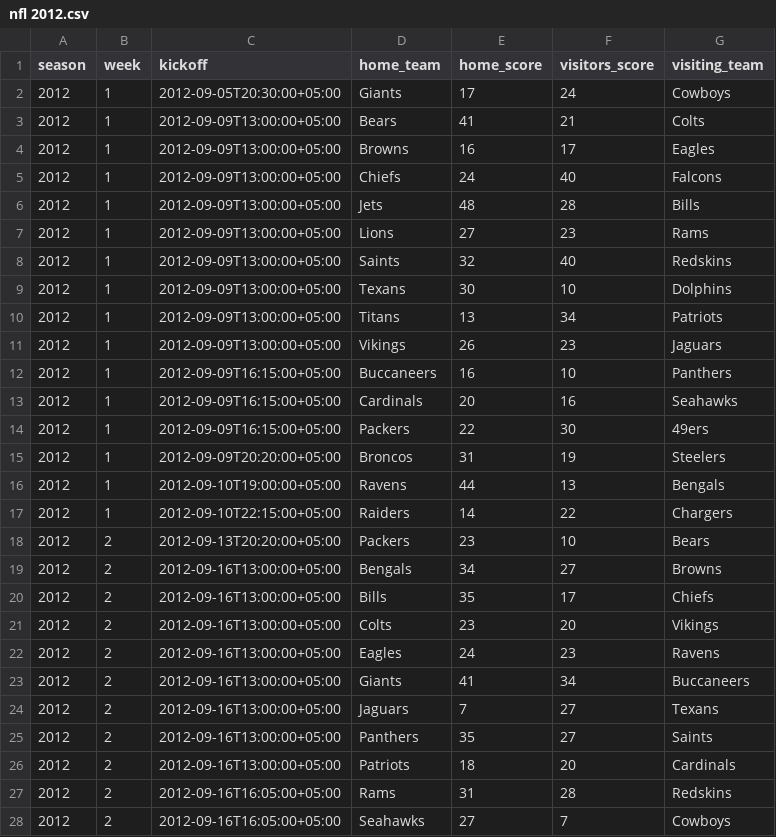
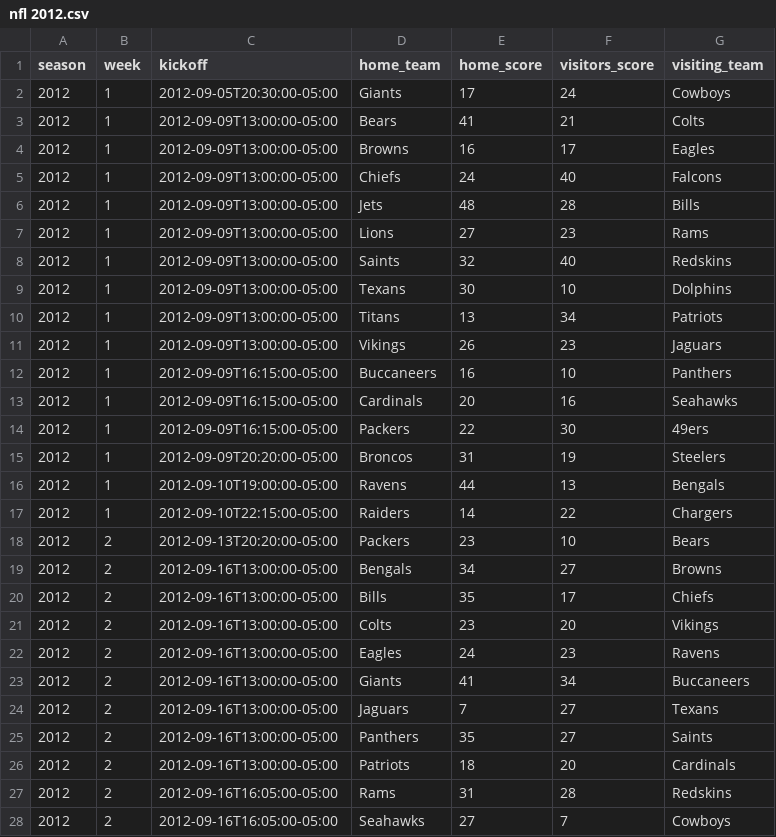
Before and after one commit to devstopfix/nfl_results, a CSV file: nfl 2012.csv, drawn as a sheet; only a part is shown; the diff covers the shown part only.

Commit message:
Change 2012 timezone to EST

```diff
--- a/nfl 2012.csv
+++ b/nfl 2012.csv
@@ -1,28 +1,28 @@
 season,week,kickoff,home_team,home_score,visitors_score,visiting_team
-2012,1,2012-09-05T20:30:00+05:00,Giants,17,24,Cowboys
-2012,1,2012-09-09T13:00:00+05:00,Bears,41,21,Colts
-2012,1,2012-09-09T13:00:00+05:00,Browns,16,17,Eagles
-2012,1,2012-09-09T13:00:00+05:00,Chiefs,24,40,Falcons
-2012,1,2012-09-09T13:00:00+05:00,Jets,48,28,Bills
-2012,1,2012-09-09T13:00:00+05:00,Lions,27,23,Rams
-2012,1,2012-09-09T13:00:00+05:00,Saints,32,40,Redskins
-2012,1,2012-09-09T13:00:00+05:00,Texans,30,10,Dolphins
-2012,1,2012-09-09T13:00:00+05:00,Titans,13,34,Patriots
-2012,1,2012-09-09T13:00:00+05:00,Vikings,26,23,Jaguars
-2012,1,2012-09-09T16:15:00+05:00,Buccaneers,16,10,Panthers
-2012,1,2012-09-09T16:15:00+05:00,Cardinals,20,16,Seahawks
-2012,1,2012-09-09T16:15:00+05:00,Packers,22,30,49ers
-2012,1,2012-09-09T20:20:00+05:00,Broncos,31,19,Steelers
-2012,1,2012-09-10T19:00:00+05:00,Ravens,44,13,Bengals
-2012,1,2012-09-10T22:15:00+05:00,Raiders,14,22,Chargers
-2012,2,2012-09-13T20:20:00+05:00,Packers,23,10,Bears
-2012,2,2012-09-16T13:00:00+05:00,Bengals,34,27,Browns
-2012,2,2012-09-16T13:00:00+05:00,Bills,35,17,Chiefs
-2012,2,2012-09-16T13:00:00+05:00,Colts,23,20,Vikings
-2012,2,2012-09-16T13:00:00+05:00,Eagles,24,23,Ravens
-2012,2,2012-09-16T13:00:00+05:00,Giants,41,34,Buccaneers
-2012,2,2012-09-16T13:00:00+05:00,Jaguars,7,27,Texans
-2012,2,2012-09-16T13:00:00+05:00,Panthers,35,27,Saints
-2012,2,2012-09-16T13:00:00+05:00,Patriots,18,20,Cardinals
-2012,2,2012-09-16T16:05:00+05:00,Rams,31,28,Redskins
-2012,2,2012-09-16T16:05:00+05:00,Seahawks,27,7,Cowboys
+2012,1,2012-09-05T20:30:00-05:00,Giants,17,24,Cowboys
+2012,1,2012-09-09T13:00:00-05:00,Bears,41,21,Colts
+2012,1,2012-09-09T13:00:00-05:00,Browns,16,17,Eagles
+2012,1,2012-09-09T13:00:00-05:00,Chiefs,24,40,Falcons
+2012,1,2012-09-09T13:00:00-05:00,Jets,48,28,Bills
+2012,1,2012-09-09T13:00:00-05:00,Lions,27,23,Rams
+2012,1,2012-09-09T13:00:00-05:00,Saints,32,40,Redskins
+2012,1,2012-09-09T13:00:00-05:00,Texans,30,10,Dolphins
+2012,1,2012-09-09T13:00:00-05:00,Titans,13,34,Patriots
+2012,1,2012-09-09T13:00:00-05:00,Vikings,26,23,Jaguars
+2012,1,2012-09-09T16:15:00-05:00,Buccaneers,16,10,Panthers
+2012,1,2012-09-09T16:15:00-05:00,Cardinals,20,16,Seahawks
+2012,1,2012-09-09T16:15:00-05:00,Packers,22,30,49ers
+2012,1,2012-09-09T20:20:00-05:00,Broncos,31,19,Steelers
+2012,1,2012-09-10T19:00:00-05:00,Ravens,44,13,Bengals
+2012,1,2012-09-10T22:15:00-05:00,Raiders,14,22,Chargers
+2012,2,2012-09-13T20:20:00-05:00,Packers,23,10,Bears
+2012,2,2012-09-16T13:00:00-05:00,Bengals,34,27,Browns
+2012,2,2012-09-16T13:00:00-05:00,Bills,35,17,Chiefs
+2012,2,2012-09-16T13:00:00-05:00,Colts,23,20,Vikings
+2012,2,2012-09-16T13:00:00-05:00,Eagles,24,23,Ravens
+2012,2,2012-09-16T13:00:00-05:00,Giants,41,34,Buccaneers
+2012,2,2012-09-16T13:00:00-05:00,Jaguars,7,27,Texans
+2012,2,2012-09-16T13:00:00-05:00,Panthers,35,27,Saints
+2012,2,2012-09-16T13:00:00-05:00,Patriots,18,20,Cardinals
+2012,2,2012-09-16T16:05:00-05:00,Rams,31,28,Redskins
+2012,2,2012-09-16T16:05:00-05:00,Seahawks,27,7,Cowboys
```
Also changed, not shown: 37 edited cells elsewhere in this file.
